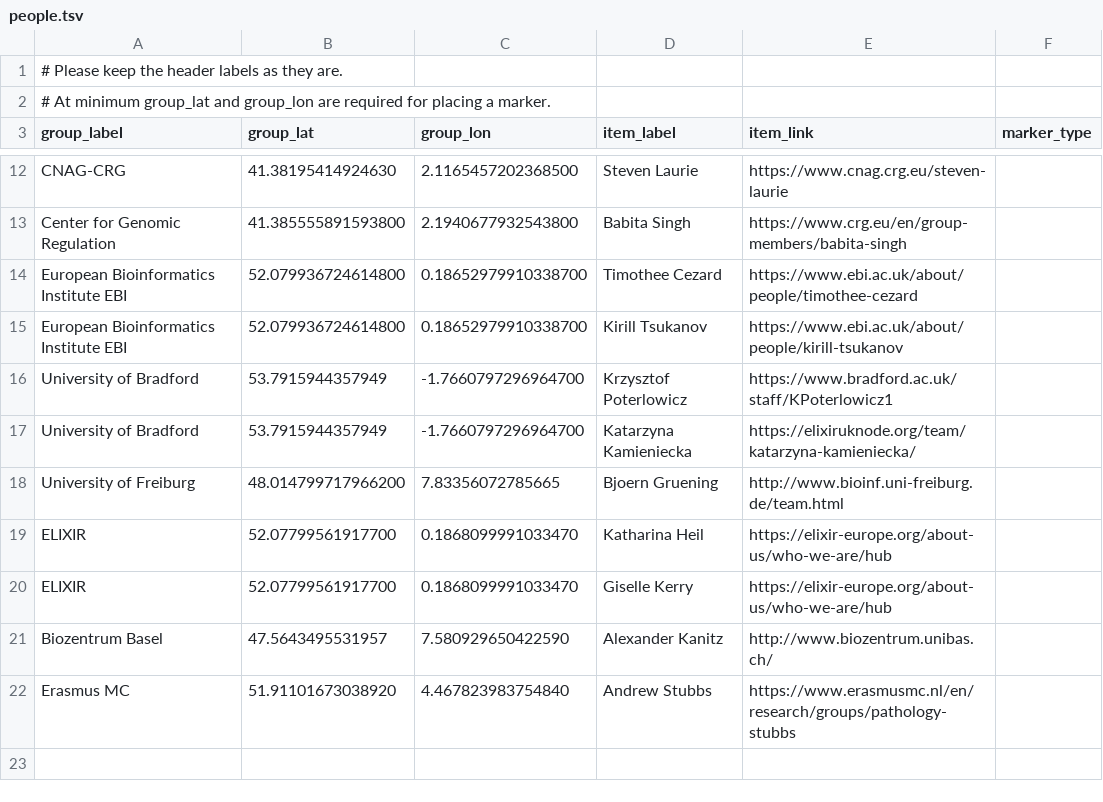
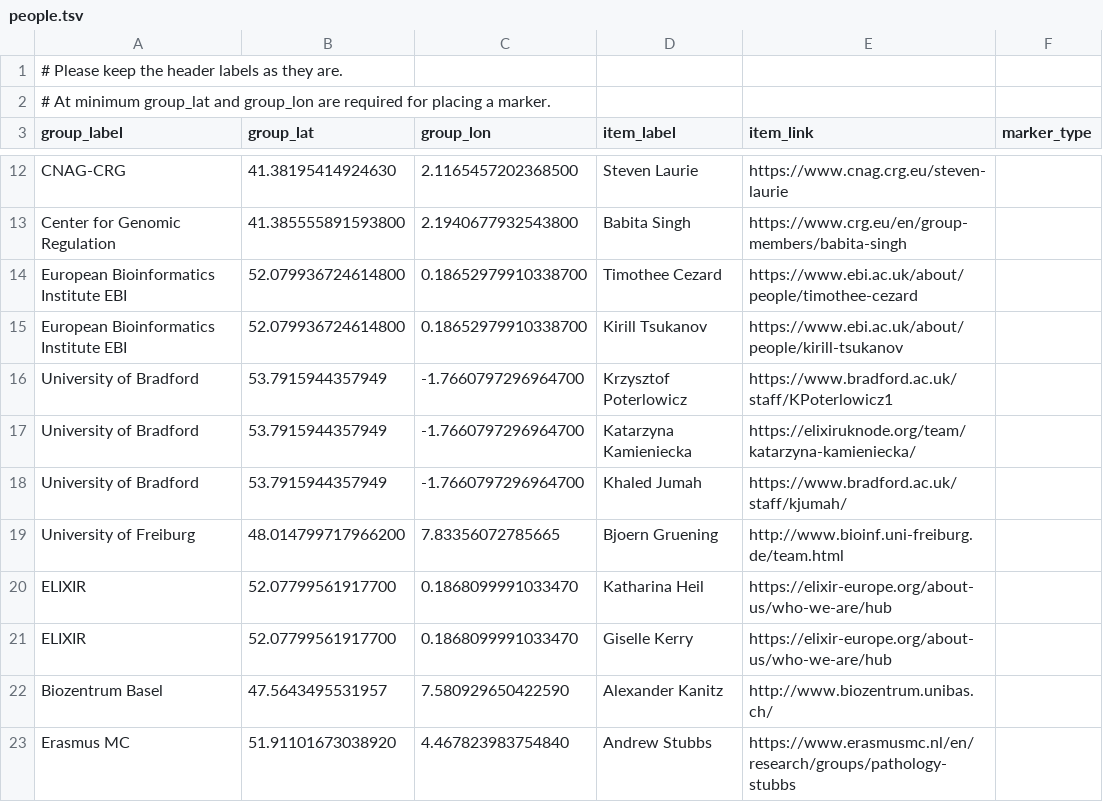
Before and after one commit to kvongruenigen/hcnv.github.io, a TSV file: docs/contacts/people.tsv, drawn as a sheet; only a part is shown, gaps mark what is left out; the diff names each change by its address in the sheet, - before the commit and + after, or states it on an @@ line.

Commit message:
people pages update

```diff
--- a/docs/contacts/people.tsv
+++ b/docs/contacts/people.tsv
+row 18: University of Bradford | 53.7915944357949 | -1.7660797296964700 | Khaled Jumah | https://www.bradford.ac.uk/staff/kjumah/
```
Also changed, not shown: 3 other files.
